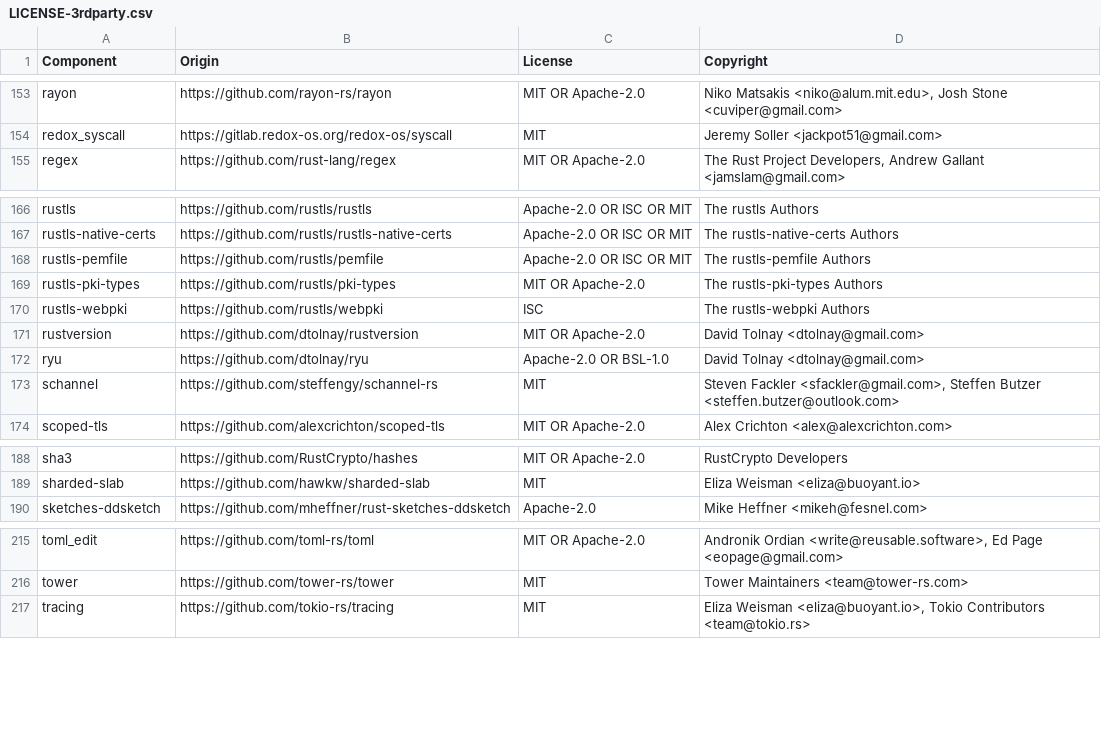
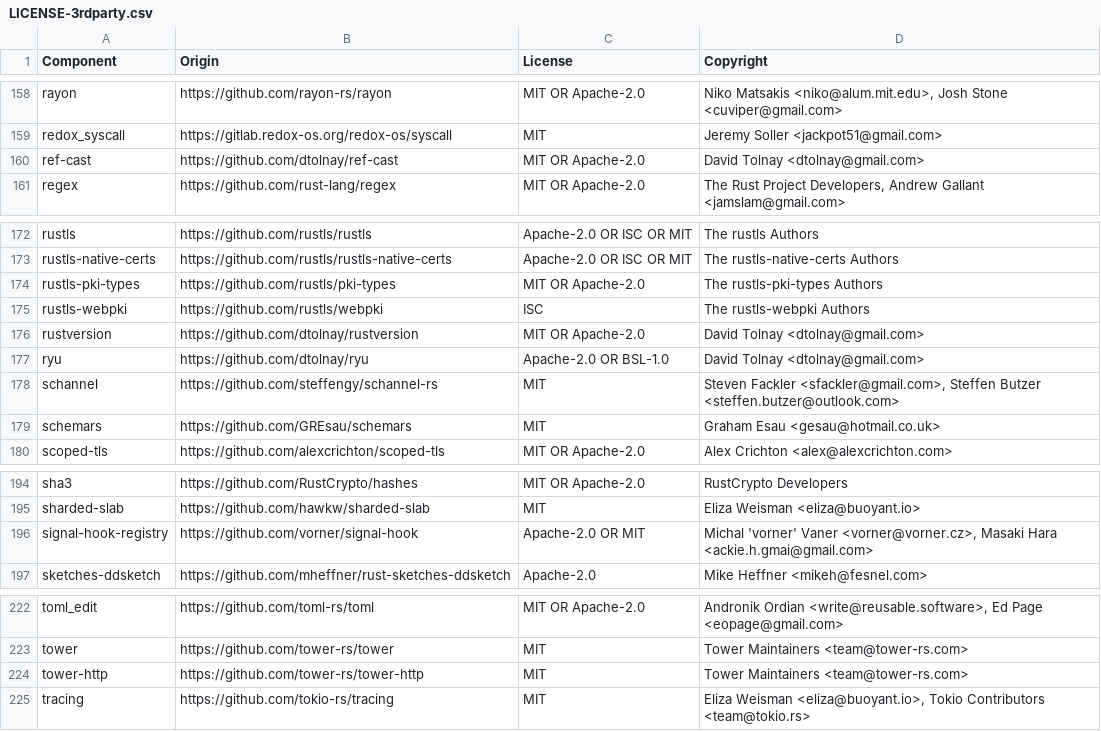
Before and after one commit to DataDog/dd-sensitive-data-scanner, a CSV file: LICENSE-3rdparty.csv, drawn as a sheet; only a part is shown, gaps mark what is left out; the diff covers the shown part only.

```diff
--- a/LICENSE-3rdparty.csv
+++ b/LICENSE-3rdparty.csv
@@ -154,2 +159,3 @@ rayon,https://github.com/rayon-rs/rayon,MIT OR Apache-2.0,"Niko Matsakis <niko@a
 redox_syscall,https://gitlab.redox-os.org/redox-os/syscall,MIT,Jeremy Soller <jackpot51@gmail.com>
+ref-cast,https://github.com/dtolnay/ref-cast,MIT OR Apache-2.0,David Tolnay <dtolnay@gmail.com>
 regex,https://github.com/rust-lang/regex,MIT OR Apache-2.0,"The Rust Project Developers, Andrew Gallant <jamslam@gmail.com>"
@@ -167,3 +173,2 @@ rustls,https://github.com/rustls/rustls,Apache-2.0 OR ISC OR MIT,The rustls Auth
 rustls-native-certs,https://github.com/rustls/rustls-native-certs,Apache-2.0 OR ISC OR MIT,The rustls-native-certs Authors
-rustls-pemfile,https://github.com/rustls/pemfile,Apache-2.0 OR ISC OR MIT,The rustls-pemfile Authors
 rustls-pki-types,https://github.com/rustls/pki-types,MIT OR Apache-2.0,The rustls-pki-types Authors
@@ -173,2 +178,3 @@ ryu,https://github.com/dtolnay/ryu,Apache-2.0 OR BSL-1.0,David Tolnay <dtolnay@g
 schannel,https://github.com/steffengy/schannel-rs,MIT,"Steven Fackler <sfackler@gmail.com>, Steffen Butzer <steffen.butzer@outlook.com>"
+schemars,https://github.com/GREsau/schemars,MIT,Graham Esau <gesau@hotmail.co.uk>
 scoped-tls,https://github.com/alexcrichton/scoped-tls,MIT OR Apache-2.0,Alex Crichton <alex@alexcrichton.com>
@@ -189,2 +195,3 @@ sha3,https://github.com/RustCrypto/hashes,MIT OR Apache-2.0,RustCrypto Developer
 sharded-slab,https://github.com/hawkw/sharded-slab,MIT,Eliza Weisman <eliza@buoyant.io>
+signal-hook-registry,https://github.com/vorner/signal-hook,Apache-2.0 OR MIT,"Michal 'vorner' Vaner <vorner@vorner.cz>, Masaki Hara <ackie.h.gmai@gmail.com>"
 sketches-ddsketch,https://github.com/mheffner/rust-sketches-ddsketch,Apache-2.0,Mike Heffner <mikeh@fesnel.com>
@@ -216,2 +223,3 @@ toml_edit,https://github.com/toml-rs/toml,MIT OR Apache-2.0,"Andronik Ordian <wr
 tower,https://github.com/tower-rs/tower,MIT,Tower Maintainers <team@tower-rs.com>
+tower-http,https://github.com/tower-rs/tower-http,MIT,Tower Maintainers <team@tower-rs.com>
 tracing,https://github.com/tokio-rs/tracing,MIT,"Eliza Weisman <eliza@buoyant.io>, Tokio Contributors <team@tokio.rs>"
```
Also changed, not shown: 9 added rows, 5 removed rows and 4 edited cells elsewhere in this file, 14 other files.
